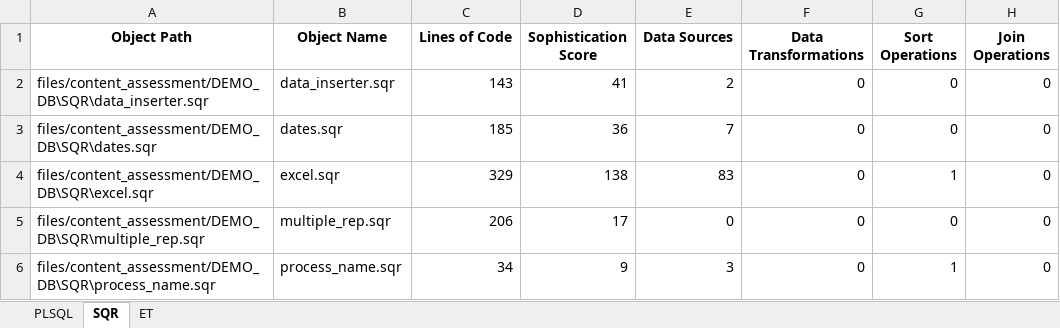
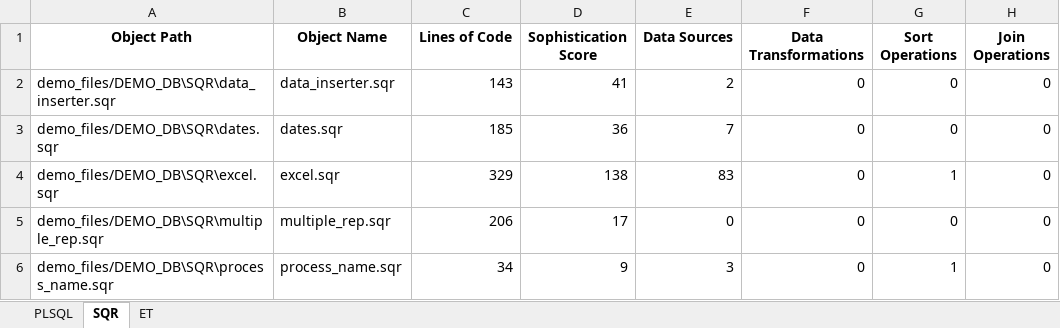
Before and after one commit to Davidizrailov/SQL-Converter, an Excel workbook: demo_files/output/Complexity.xlsx, sheet SQR, drawn as a sheet; only a part is shown; values as stored, in another font and other column widths than the file's, no borders; the diff names each change by its address in the sheet, - before the commit and + after, or states it on an @@ line.

Commit message:
updated demo content assessment outputs

```diff
--- a/demo_files/output/Complexity.xlsx (sheet SQR)
+++ b/demo_files/output/Complexity.xlsx (sheet SQR)
-A2 (Object Path): files/content_assessment/DEMO_DB\SQR\data_inserter.sqr
+A2 (Object Path): demo_files/DEMO_DB\SQR\data_inserter.sqr
-A3 (Object Path): files/content_assessment/DEMO_DB\SQR\dates.sqr
+A3 (Object Path): demo_files/DEMO_DB\SQR\dates.sqr
-A4 (Object Path): files/content_assessment/DEMO_DB\SQR\excel.sqr
+A4 (Object Path): demo_files/DEMO_DB\SQR\excel.sqr
-A5 (Object Path): files/content_assessment/DEMO_DB\SQR\multiple_rep.sqr
+A5 (Object Path): demo_files/DEMO_DB\SQR\multiple_rep.sqr
-A6 (Object Path): files/content_assessment/DEMO_DB\SQR\process_name.sqr
+A6 (Object Path): demo_files/DEMO_DB\SQR\process_name.sqr
```
Also changed, not shown: sheet PLSQL, sheet ET, 1 other file.
